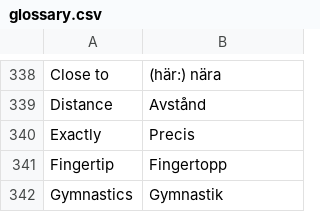
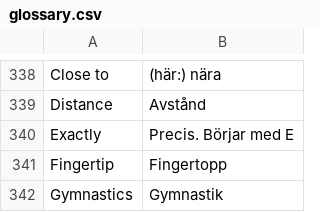
Before and after one commit to Q2MORY17/HomeworkEnglishGlossary, a CSV file: glossary.csv, drawn as a sheet; only a part is shown, gaps mark what is left out; the diff covers the shown part only.

```diff
--- a/glossary.csv
+++ b/glossary.csv
@@ -339,3 +339,3 @@ Close to,"(här:) nära"
 Distance,Avstånd
-Exactly,Precis
+Exactly,Precis. Börjar med E
 Fingertip,Fingertopp
```
Also changed, not shown: 19 added rows and 3 edited cells elsewhere in this file, 1 other file.
